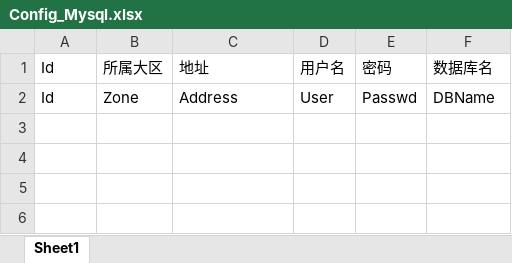
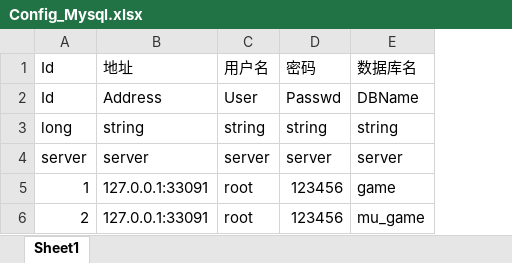
Before and after one commit to ieg123com/ETC, an Excel workbook: conf_xlsx/Config_Mysql.xlsx, sheet Sheet1, drawn as a sheet; values as stored, in another font and other column widths than the file's, no borders; removed rows and columns are numbered as before the commit, all else as after; the diff names each change by its address in the sheet, - before the commit and + after, or states it on an @@ line.

Commit message:
添加 Mysql调度器

```diff
--- a/conf_xlsx/Config_Mysql.xlsx (sheet Sheet1)
+++ b/conf_xlsx/Config_Mysql.xlsx (sheet Sheet1)
-column B, rows 1-2: 所属大区 | Zone
+row 3: long | string | string | string | string
+row 4: server | server | server | server | server
+row 5: 1 | 127.0.0.1:33091 | root | 123456 | game
+row 6: 2 | 127.0.0.1:33091 | root | 123456 | mu_game
```
Also changed, not shown: 15 other files.
